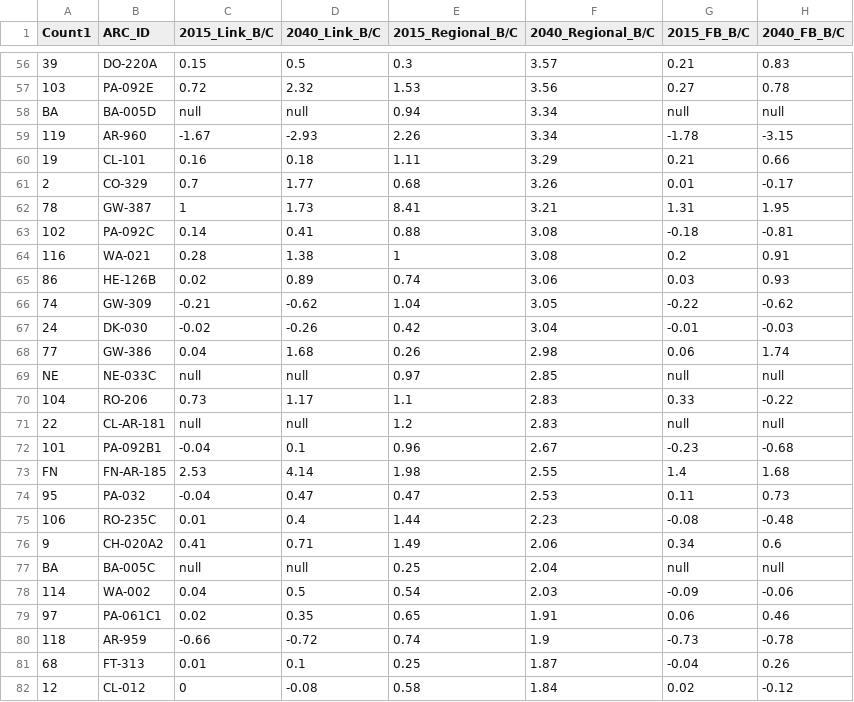
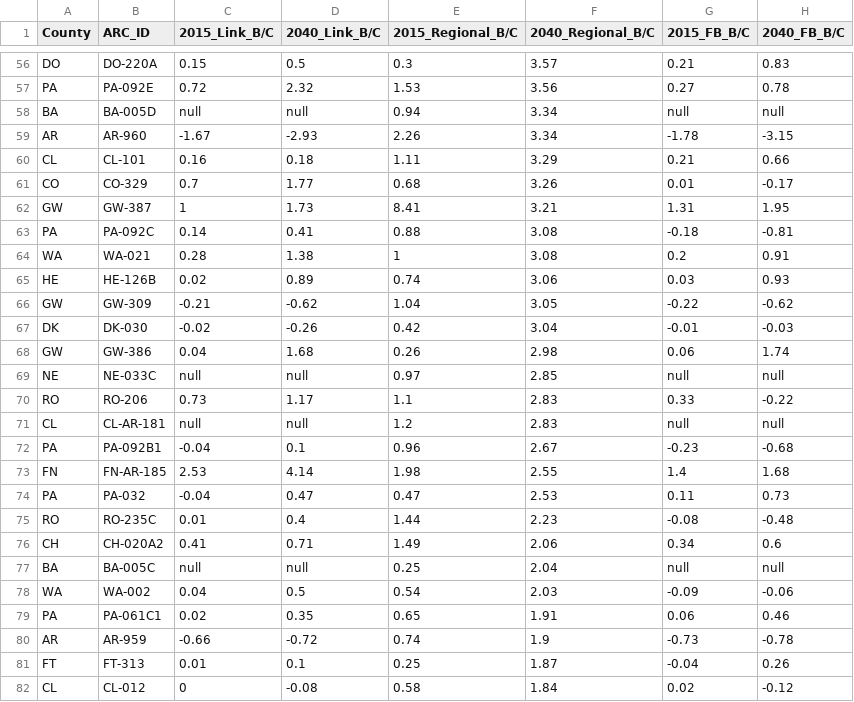
Before and after one commit to lslangley/ProjectEval, a CSV file: BC.csv, drawn as a sheet; only a part is shown, gaps mark what is left out; the diff covers the shown part only; the diff names each change by its address in the sheet, - before the commit and + after, or states it on an @@ line.

Commit message:
County field added

```diff
--- a/BC.csv
+++ b/BC.csv
-A1: Count1
+A1: County
-A56 (County): 39
+A56 (County): DO
-A57 (County): 103
+A57 (County): PA
-A59 (County): 119
+A59 (County): AR
-A60 (County): 19
+A60 (County): CL
-A61 (County): 2
+A61 (County): CO
-A62 (County): 78
+A62 (County): GW
-A63 (County): 102
+A63 (County): PA
-A64 (County): 116
+A64 (County): WA
-A65 (County): 86
+A65 (County): HE
-A66 (County): 74
+A66 (County): GW
-A67 (County): 24
+A67 (County): DK
-A68 (County): 77
+A68 (County): GW
-A70 (County): 104
+A70 (County): RO
-A71 (County): 22
+A71 (County): CL
-A72 (County): 101
+A72 (County): PA
-A74 (County): 95
+A74 (County): PA
-A75 (County): 106
+A75 (County): RO
-A76 (County): 9
+A76 (County): CH
-A78 (County): 114
+A78 (County): WA
-A79 (County): 97
+A79 (County): PA
-A80 (County): 118
+A80 (County): AR
-A81 (County): 68
+A81 (County): FT
-A82 (County): 12
+A82 (County): CL
```
Also changed, not shown: 86 edited cells elsewhere in this file.
